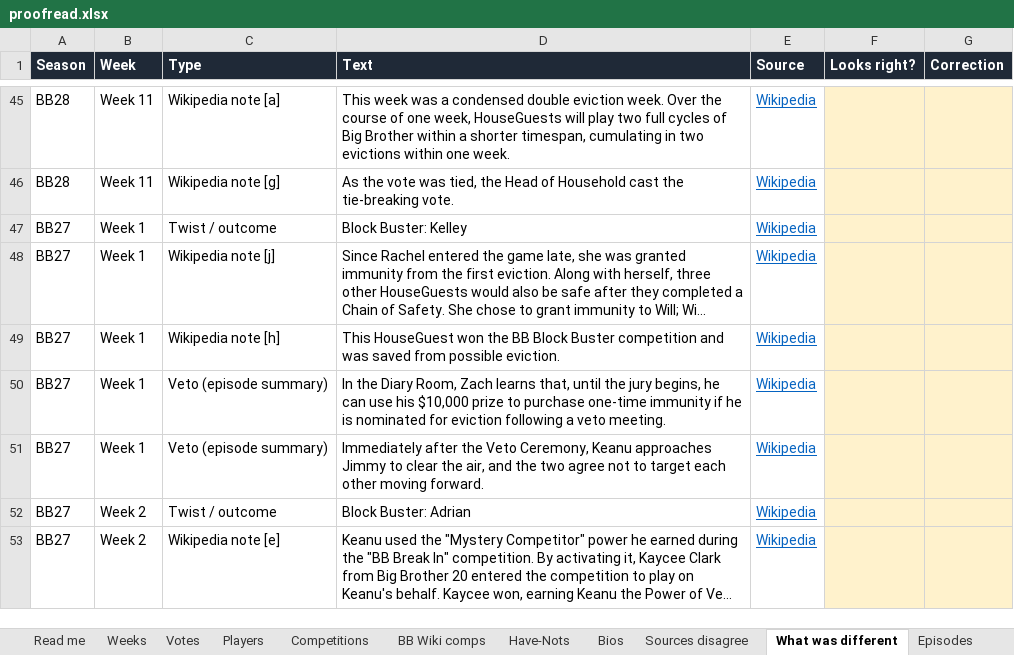
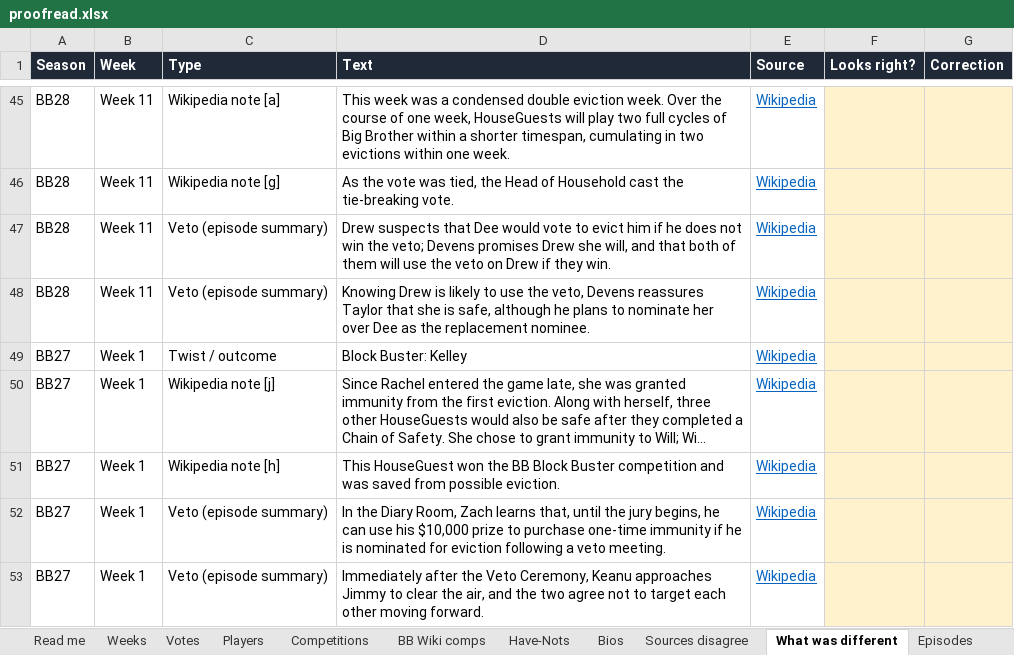
Before and after one commit to christopherbholland/BigBrotherDataFromWiki, an Excel workbook: proofread.xlsx, sheet What was different, drawn as a sheet; only a part is shown, gaps mark what is left out; the shorter side is filled out with more unchanged rows; long unchanged cells end in …; values as stored, in another font and other column widths than the file's, no borders; the diff names each change by its address in the sheet, - before the commit and + after, or states it on an @@ line.

```diff
--- a/proofread.xlsx (sheet What was different)
+++ b/proofread.xlsx (sheet What was different)
+row 47: BB28 | Week 11 | Veto (episode summary) | Drew suspects that Dee would vote to evict him if he does not win the veto; Devens promises Drew she will, and that both of them will use the veto on Drew if they win. | Wikipedia
+row 48: BB28 | Week 11 | Veto (episode summary) | Knowing Drew is likely to use the veto, Devens reassures Taylor that she is safe, although he plans to nominate her over Dee as the replacement nominee. | Wikipedia
```
Also changed, not shown: sheet Votes, sheet BB Wiki comps, sheet Episodes, sheet Weeks, sheet Competitions, sheet Read me, 1 more sheet, formulas that keep their value, hidden cells, 44 other files.
